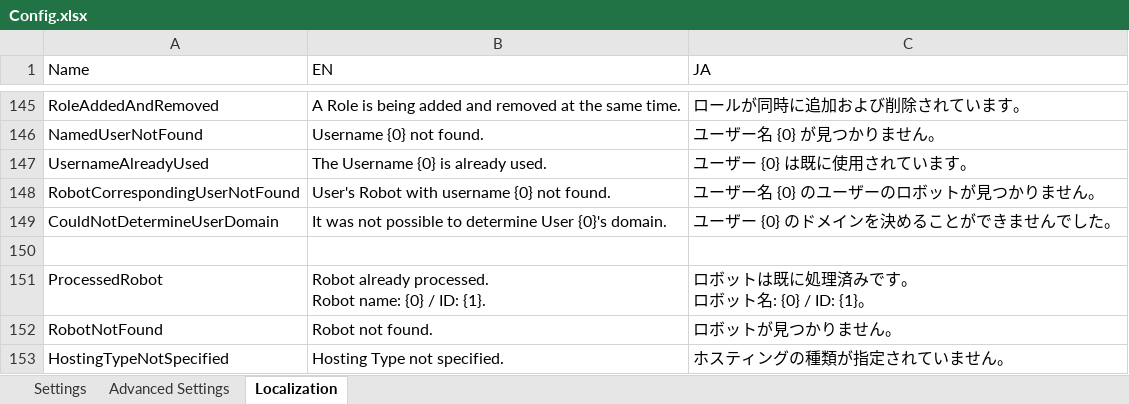
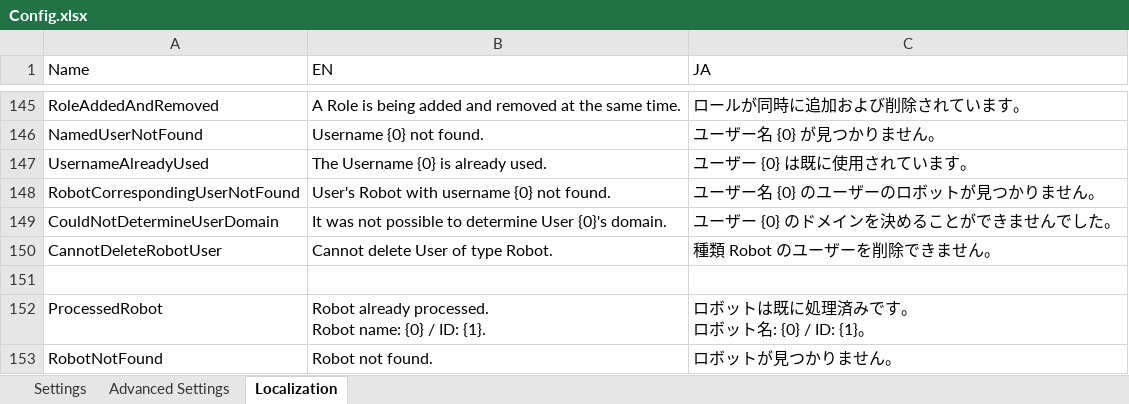
Before and after one commit to UiPath-Services/OrchestratorManager, an Excel workbook: Config.xlsx, sheet Localization, drawn as a sheet; only a part is shown, gaps mark what is left out; the shorter side is filled out with more unchanged rows; values as stored, in another font and other column widths than the file's, no borders; table styles not drawn; the diff names each change by its address in the sheet, - before the commit and + after, or states it on an @@ line.

```diff
--- a/Config.xlsx (sheet Localization)
+++ b/Config.xlsx (sheet Localization)
+row 150: CannotDeleteRobotUser | Cannot delete User of type Robot. | 種類 Robot のユーザーを削除できません。
```
Also changed, not shown: sheet Advanced Settings, Workbooks/EN/Users.xlsx, Workbooks/JA/ユーザー.xlsx, 11 other files.
